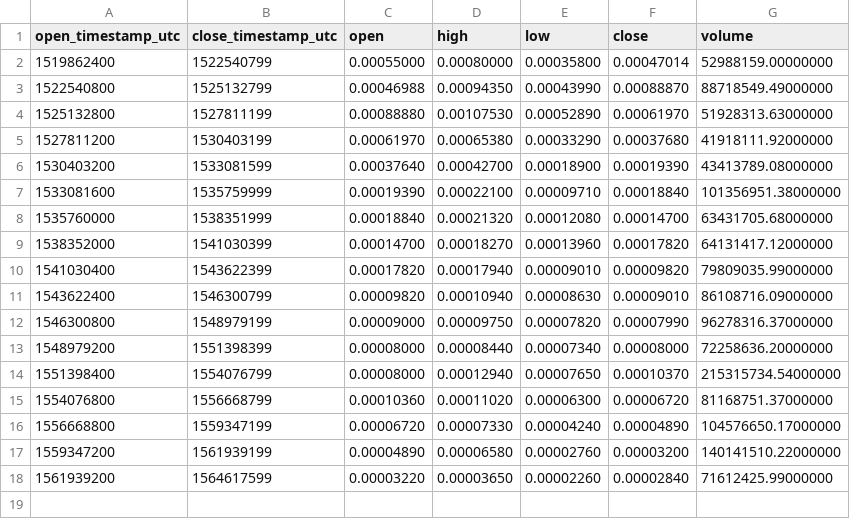
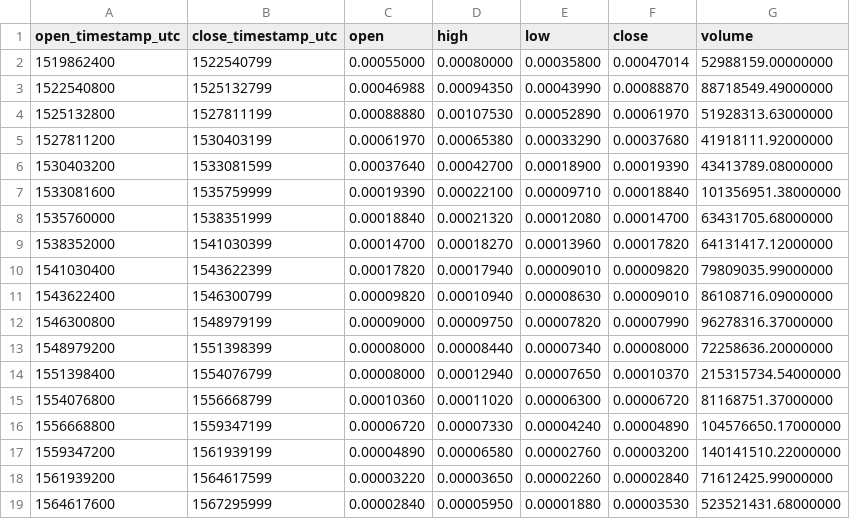
Before and after one commit to cryptobigbro/binance-WANBTC, a CSV file: binance-WANBTC-1M.csv, drawn as a sheet.

```diff
--- a/binance-WANBTC-1M.csv
+++ b/binance-WANBTC-1M.csv
@@ -18 +18,2 @@ open_timestamp_utc,close_timestamp_utc,open,high,low,close,volume
 1561939200,1564617599,0.00003220,0.00003650,0.00002260,0.00002840,71612425.99000000
+1564617600,1567295999,0.00002840,0.00005950,0.00001880,0.00003530,523521431.68000000
```
Also changed, not shown: binance-WANBTC-1d.csv, binance-WANBTC-1h.csv.
